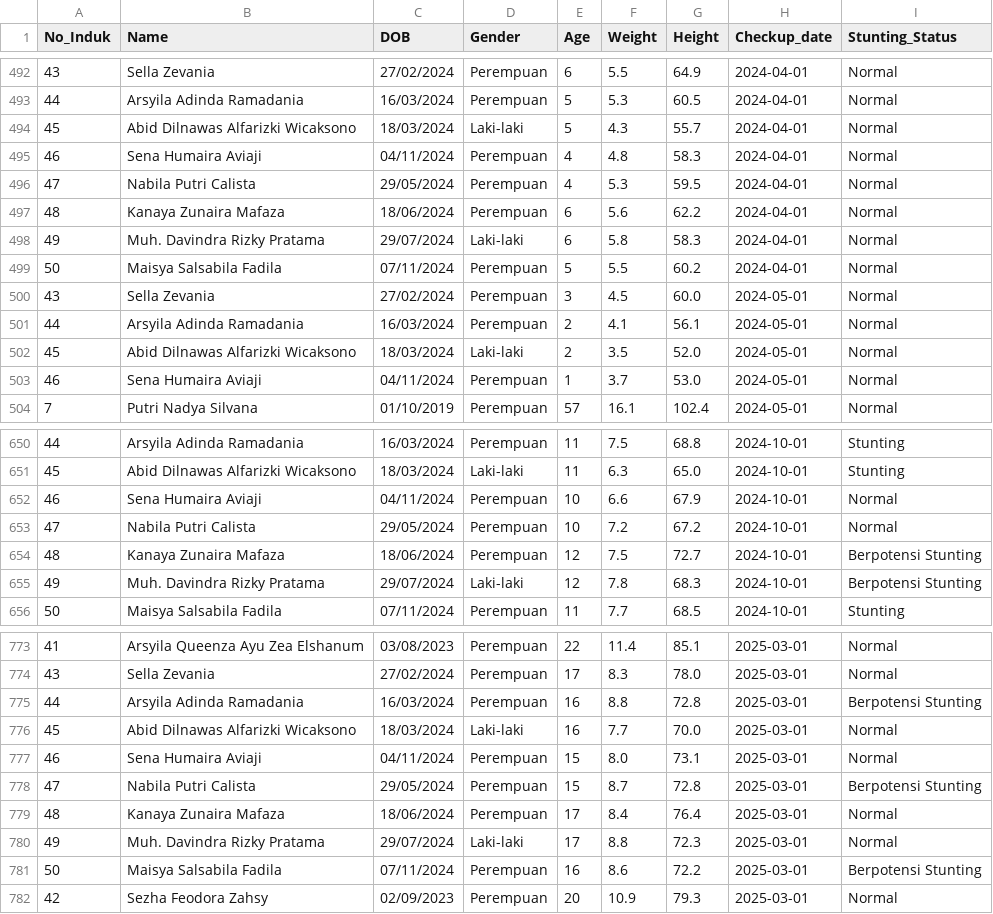
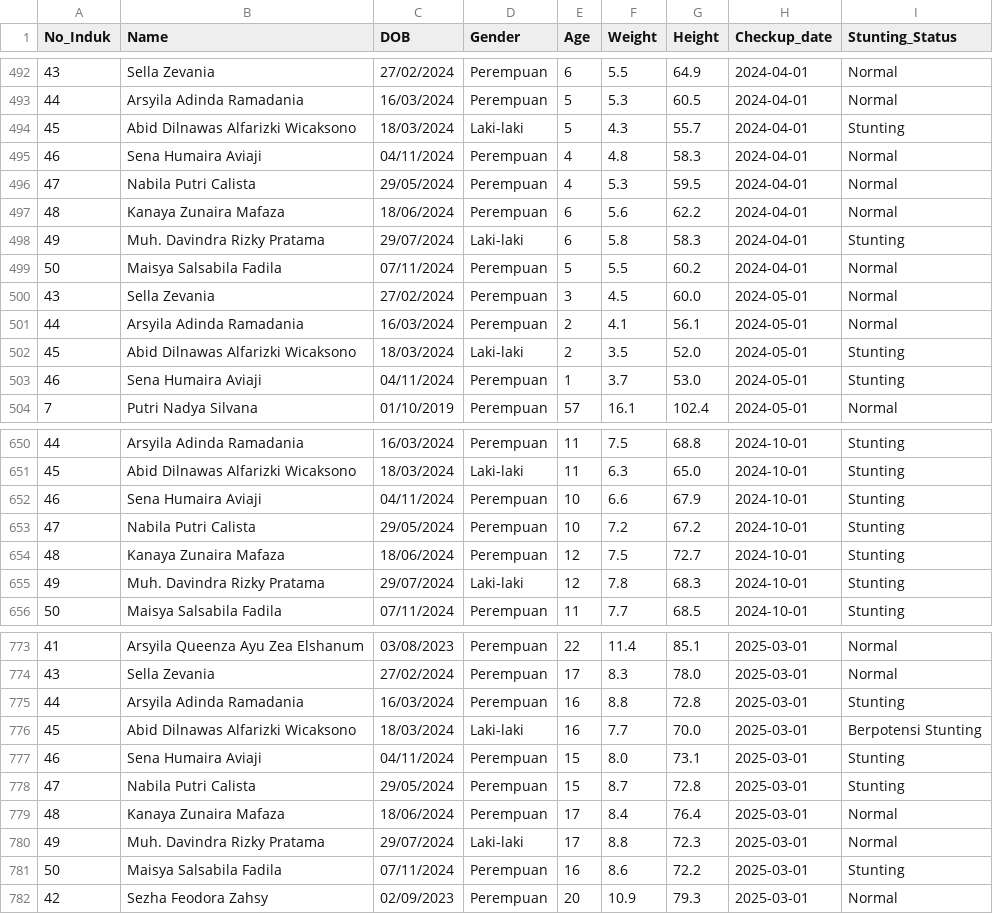
Before and after one commit to Faizz-spec/BackEnd-stunting, a CSV file: public/ml-model/Pemeriksaan/data_pemeriksaan_with_status.csv, drawn as a sheet; only a part is shown, gaps mark what is left out; the diff covers the shown part only.

```diff
--- a/public/ml-model/Pemeriksaan/data_pemeriksaan_with_status.csv
+++ b/public/ml-model/Pemeriksaan/data_pemeriksaan_with_status.csv
@@ -493,3 +493,3 @@ No_Induk,Name,DOB,Gender,Age,Weight,Height,Checkup_date,Stunting_Status
 44,Arsyila Adinda Ramadania,16/03/2024,Perempuan,5,5.3,60.5,2024-04-01,Normal
-45,Abid Dilnawas Alfarizki Wicaksono,18/03/2024,Laki-laki,5,4.3,55.7,2024-04-01,Normal
+45,Abid Dilnawas Alfarizki Wicaksono,18/03/2024,Laki-laki,5,4.3,55.7,2024-04-01,Stunting
 46,Sena Humaira Aviaji,04/11/2024,Perempuan,4,4.8,58.3,2024-04-01,Normal
@@ -497,3 +497,3 @@ No_Induk,Name,DOB,Gender,Age,Weight,Height,Checkup_date,Stunting_Status
 48,Kanaya Zunaira Mafaza,18/06/2024,Perempuan,6,5.6,62.2,2024-04-01,Normal
-49,Muh. Davindra Rizky Pratama,29/07/2024,Laki-laki,6,5.8,58.3,2024-04-01,Normal
+49,Muh. Davindra Rizky Pratama,29/07/2024,Laki-laki,6,5.8,58.3,2024-04-01,Stunting
 50,Maisya Salsabila Fadila,07/11/2024,Perempuan,5,5.5,60.2,2024-04-01,Normal
@@ -501,4 +501,4 @@ No_Induk,Name,DOB,Gender,Age,Weight,Height,Checkup_date,Stunting_Status
 44,Arsyila Adinda Ramadania,16/03/2024,Perempuan,2,4.1,56.1,2024-05-01,Normal
-45,Abid Dilnawas Alfarizki Wicaksono,18/03/2024,Laki-laki,2,3.5,52.0,2024-05-01,Normal
-46,Sena Humaira Aviaji,04/11/2024,Perempuan,1,3.7,53.0,2024-05-01,Normal
+45,Abid Dilnawas Alfarizki Wicaksono,18/03/2024,Laki-laki,2,3.5,52.0,2024-05-01,Stunting
+46,Sena Humaira Aviaji,04/11/2024,Perempuan,1,3.7,53.0,2024-05-01,Stunting
 7,Putri Nadya Silvana,01/10/2019,Perempuan,57,16.1,102.4,2024-05-01,Normal
@@ -651,6 +651,6 @@ No_Induk,Name,DOB,Gender,Age,Weight,Height,Checkup_date,Stunting_Status
 45,Abid Dilnawas Alfarizki Wicaksono,18/03/2024,Laki-laki,11,6.3,65.0,2024-10-01,Stunting
-46,Sena Humaira Aviaji,04/11/2024,Perempuan,10,6.6,67.9,2024-10-01,Normal
-47,Nabila Putri Calista,29/05/2024,Perempuan,10,7.2,67.2,2024-10-01,Normal
-48,Kanaya Zunaira Mafaza,18/06/2024,Perempuan,12,7.5,72.7,2024-10-01,Berpotensi Stunting
-49,Muh. Davindra Rizky Pratama,29/07/2024,Laki-laki,12,7.8,68.3,2024-10-01,Berpotensi Stunting
+46,Sena Humaira Aviaji,04/11/2024,Perempuan,10,6.6,67.9,2024-10-01,Stunting
+47,Nabila Putri Calista,29/05/2024,Perempuan,10,7.2,67.2,2024-10-01,Stunting
+48,Kanaya Zunaira Mafaza,18/06/2024,Perempuan,12,7.5,72.7,2024-10-01,Stunting
+49,Muh. Davindra Rizky Pratama,29/07/2024,Laki-laki,12,7.8,68.3,2024-10-01,Stunting
 50,Maisya Salsabila Fadila,07/11/2024,Perempuan,11,7.7,68.5,2024-10-01,Stunting
@@ -774,9 +774,9 @@ No_Induk,Name,DOB,Gender,Age,Weight,Height,Checkup_date,Stunting_Status
 43,Sella Zevania,27/02/2024,Perempuan,17,8.3,78.0,2025-03-01,Normal
-44,Arsyila Adinda Ramadania,16/03/2024,Perempuan,16,8.8,72.8,2025-03-01,Berpotensi Stunting
-45,Abid Dilnawas Alfarizki Wicaksono,18/03/2024,Laki-laki,16,7.7,70.0,2025-03-01,Normal
-46,Sena Humaira Aviaji,04/11/2024,Perempuan,15,8.0,73.1,2025-03-01,Normal
-47,Nabila Putri Calista,29/05/2024,Perempuan,15,8.7,72.8,2025-03-01,Berpotensi Stunting
+44,Arsyila Adinda Ramadania,16/03/2024,Perempuan,16,8.8,72.8,2025-03-01,Stunting
+45,Abid Dilnawas Alfarizki Wicaksono,18/03/2024,Laki-laki,16,7.7,70.0,2025-03-01,Berpotensi Stunting
+46,Sena Humaira Aviaji,04/11/2024,Perempuan,15,8.0,73.1,2025-03-01,Stunting
+47,Nabila Putri Calista,29/05/2024,Perempuan,15,8.7,72.8,2025-03-01,Stunting
 48,Kanaya Zunaira Mafaza,18/06/2024,Perempuan,17,8.4,76.4,2025-03-01,Normal
 49,Muh. Davindra Rizky Pratama,29/07/2024,Laki-laki,17,8.8,72.3,2025-03-01,Normal
-50,Maisya Salsabila Fadila,07/11/2024,Perempuan,16,8.6,72.2,2025-03-01,Berpotensi Stunting
+50,Maisya Salsabila Fadila,07/11/2024,Perempuan,16,8.6,72.2,2025-03-01,Stunting
 42,Sezha Feodora Zahsy,02/09/2023,Perempuan,20,10.9,79.3,2025-03-01,Normal
```
Also changed, not shown: 77 edited cells elsewhere in this file, 26 other files.
